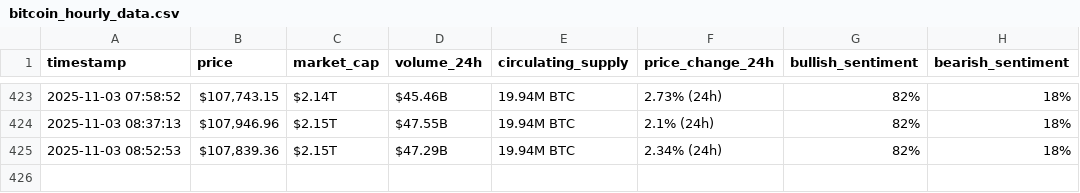
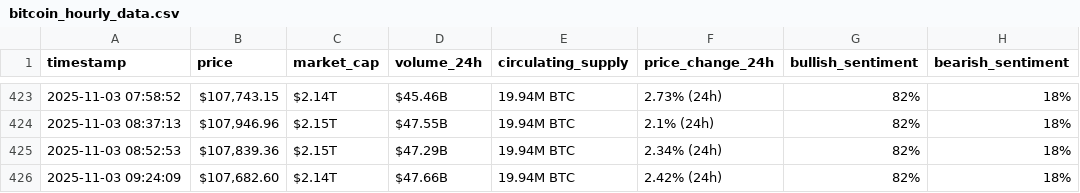
Before and after one commit to CharafMC-1/webscraping-automation, a CSV file: bitcoin_hourly_data.csv, drawn as a sheet; only a part is shown, gaps mark what is left out.

```diff
--- a/bitcoin_hourly_data.csv
+++ b/bitcoin_hourly_data.csv
@@ -425 +425,2 @@ timestamp,price,market_cap,volume_24h,circulating_supply,price_change_24h,bullis
 2025-11-03 08:52:53,"$107,839.36",$2.15T,$47.29B,19.94M BTC,2.34% (24h),82%,18%
+2025-11-03 09:24:09,"$107,682.60",$2.14T,$47.66B,19.94M BTC,2.42% (24h),82%,18%
```
Also changed, not shown: bitcoin_hourly_data_optimized_version.csv.
